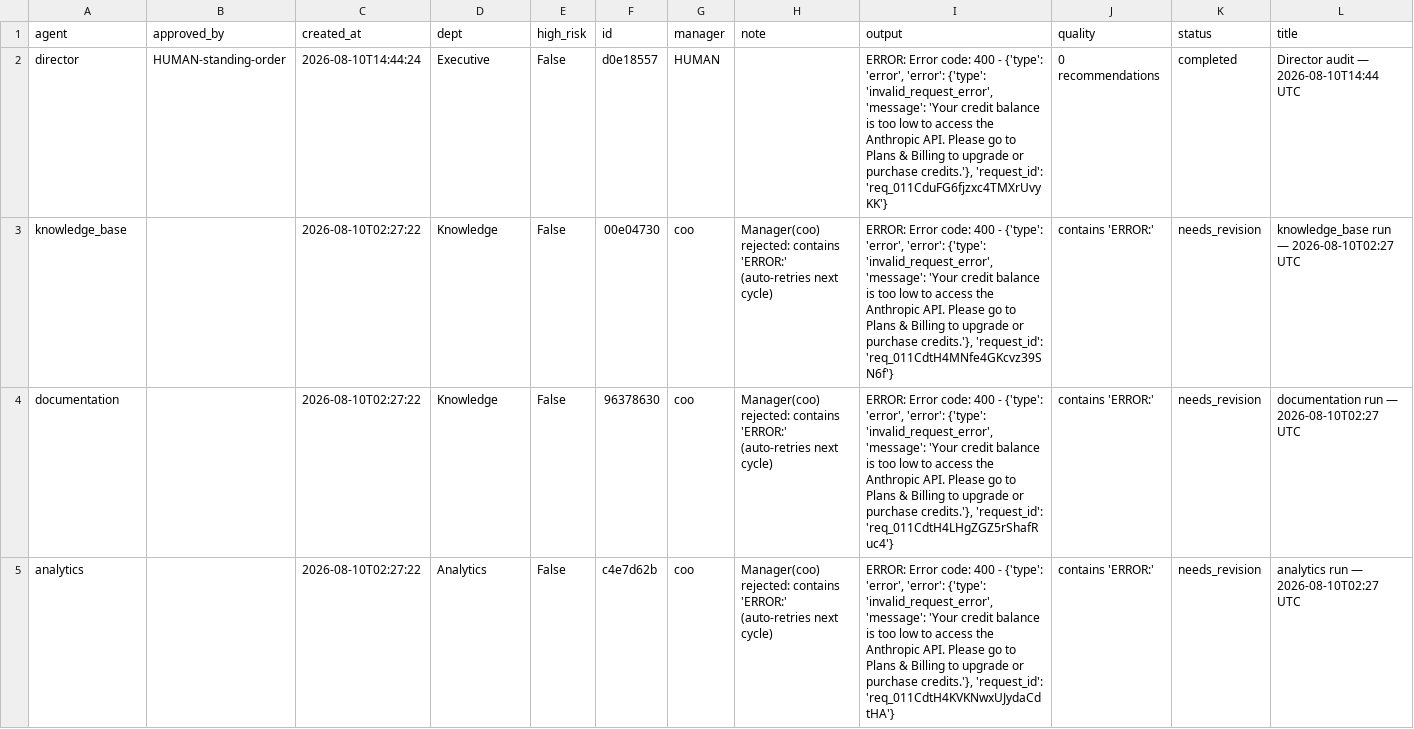
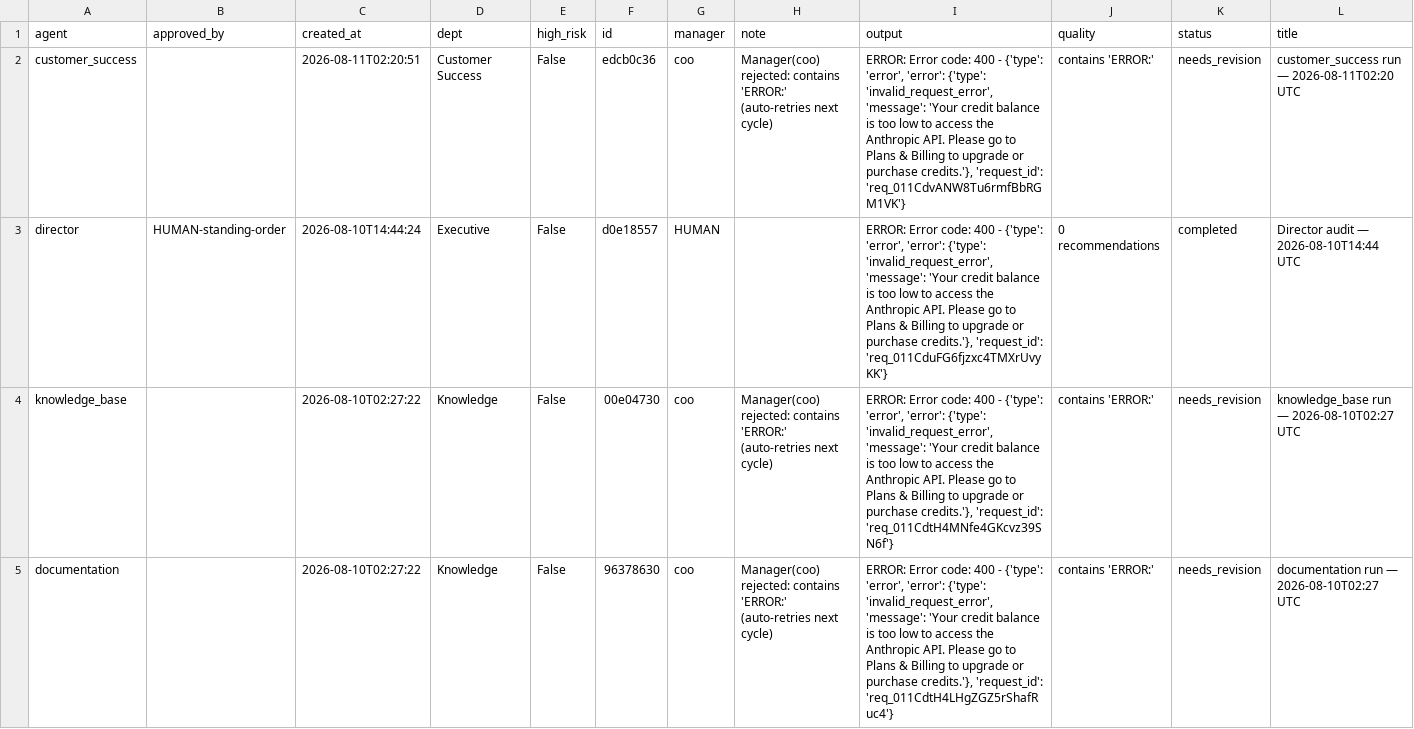
Before and after one commit to jaspalsingh321jsrr-ops/opsrunner-agents, a CSV file: data/exports/tasks.csv, drawn as a sheet; only a part is shown; the shorter side is filled out with more unchanged rows; rows hold the shown columns only; the diff names each change by its address in the sheet, - before the commit and + after, or states it on an @@ line.

```diff
--- a/data/exports/tasks.csv
+++ b/data/exports/tasks.csv
+row 2: customer_success |  | 2026-08-11T02:20:51 | Customer Success | False | edcb0c36 | coo | Manager(coo) rejected: contains 'ERROR:' (auto-retries next cycle) | ERROR: Error code: 400 - {'type': 'error', 'error': {'type': 'invalid_request_error', 'message': 'Your credit balance is too low to access the Anthropic API. Please go to Plans & Billing to upgrade or purchase credits.'}, 'request_id': 'req_011CdvANW8Tu6rmfBbRGM1VK'} | contains 'ERROR:' | needs_revision | customer_success run — 2026-08-11T02:20 UTC
```
Also changed, not shown: data/exports/analytics_runs.csv, 5 other files.
